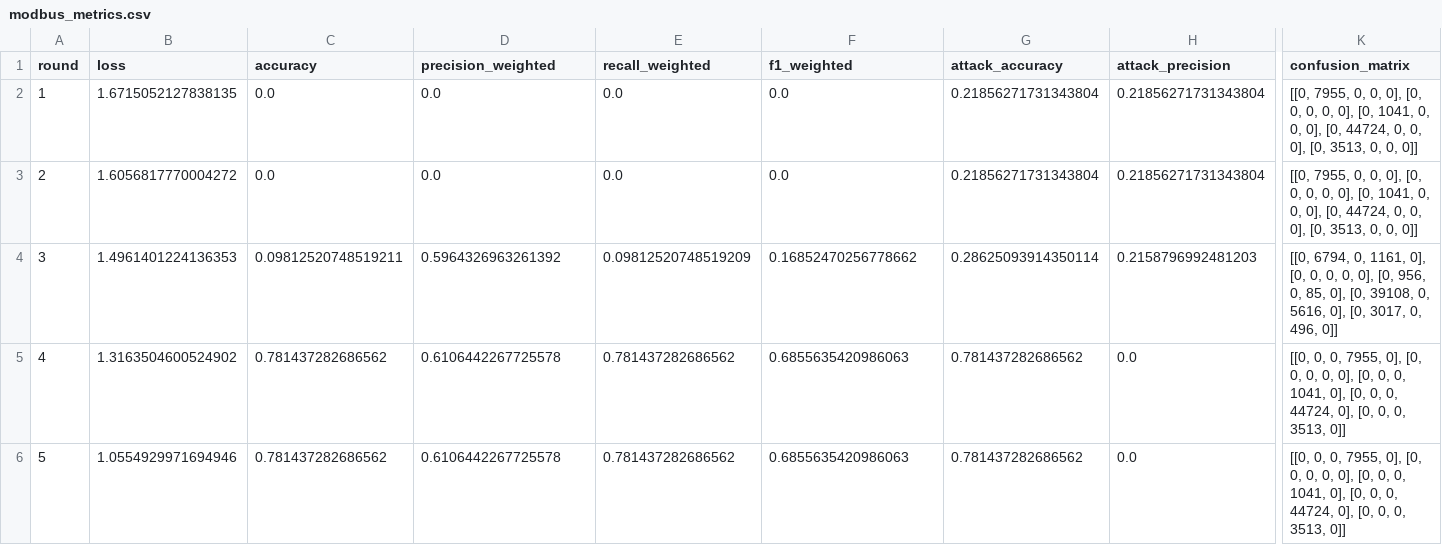
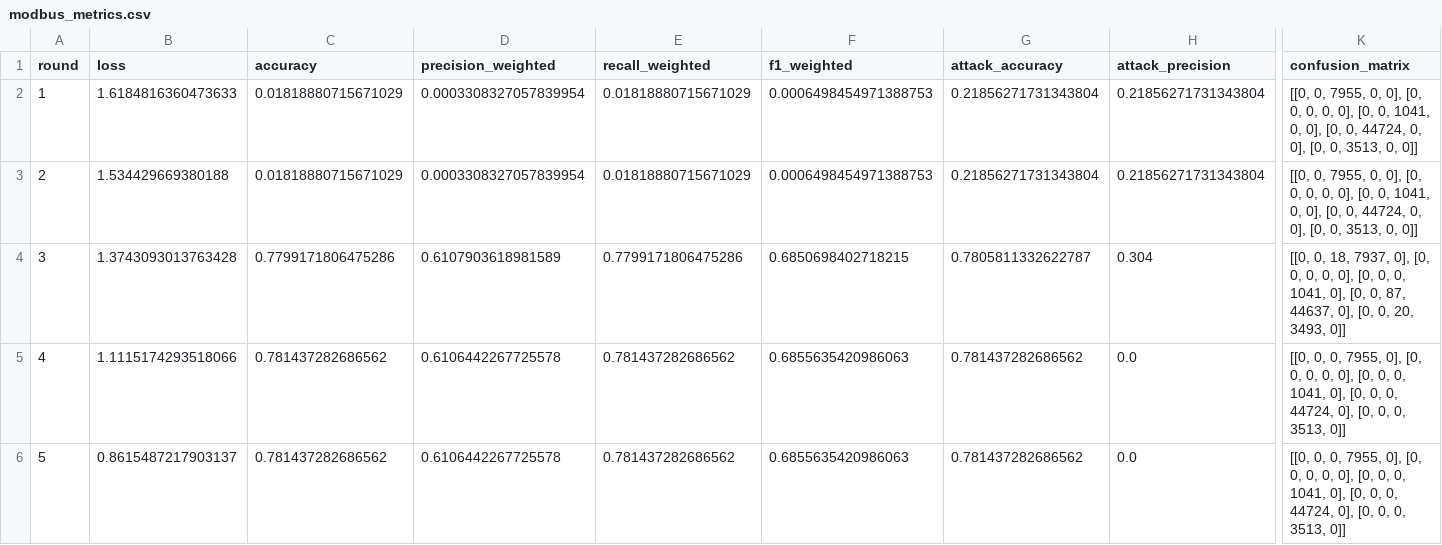
Before and after one commit to jbofficial2003/Capstone, a CSV file: results/modbus_metrics.csv, drawn as a sheet; only a part is shown, gaps mark what is left out; the diff covers the shown part only; the diff names each change by its address in the sheet, - before the commit and + after, or states it on an @@ line.

```diff
--- a/results/modbus_metrics.csv
+++ b/results/modbus_metrics.csv
-B2 (loss): 1.6715052127838135
+B2 (loss): 1.6184816360473633
-C2:C3 (accuracy): 0.0
+C2:C3 (accuracy): 0.01818880715671029
-D2:D3 (precision_weighted): 0.0
+D2:D3 (precision_weighted): 0.0003308327057839954
-E2:E3 (recall_weighted): 0.0
+E2:E3 (recall_weighted): 0.01818880715671029
-F2:F3 (f1_weighted): 0.0
+F2:F3 (f1_weighted): 0.0006498454971388753
-K2:K3 (confusion_matrix): [[0, 7955, 0, 0, 0], [0, 0, 0, 0, 0], [0, 1041, 0, 0, 0], [0, 44724, 0, 0, 0], [0, 3513, 0, 0, 0]]
+K2:K3 (confusion_matrix): [[0, 0, 7955, 0, 0], [0, 0, 0, 0, 0], [0, 0, 1041, 0, 0], [0, 0, 44724, 0, 0], [0, 0, 3513, 0, 0]]
-B3 (loss): 1.6056817770004272
+B3 (loss): 1.534429669380188
-B4 (loss): 1.4961401224136353
+B4 (loss): 1.3743093013763428
-C4 (accuracy): 0.09812520748519211
+C4 (accuracy): 0.7799171806475286
-D4 (precision_weighted): 0.5964326963261392
+D4 (precision_weighted): 0.6107903618981589
-E4 (recall_weighted): 0.09812520748519209
+E4 (recall_weighted): 0.7799171806475286
-F4 (f1_weighted): 0.16852470256778662
+F4 (f1_weighted): 0.6850698402718215
-G4 (attack_accuracy): 0.28625093914350114
+G4 (attack_accuracy): 0.7805811332622787
-H4 (attack_precision): 0.2158796992481203
+H4 (attack_precision): 0.304
-K4 (confusion_matrix): [[0, 6794, 0, 1161, 0], [0, 0, 0, 0, 0], [0, 956, 0, 85, 0], [0, 39108, 0, 5616, 0], [0, 3017, 0, 496, 0]]
+K4 (confusion_matrix): [[0, 0, 18, 7937, 0], [0, 0, 0, 0, 0], [0, 0, 0, 1041, 0], [0, 0, 87, 44637, 0], [0, 0, 20, 3493, 0]]
-B5 (loss): 1.3163504600524902
+B5 (loss): 1.1115174293518066
-B6 (loss): 1.0554929971694946
+B6 (loss): 0.8615487217903137
```
Also changed, not shown: 2 edited cells elsewhere in this file, results/fridge_metrics.csv, results/garage_metrics.csv, 8 other files.
